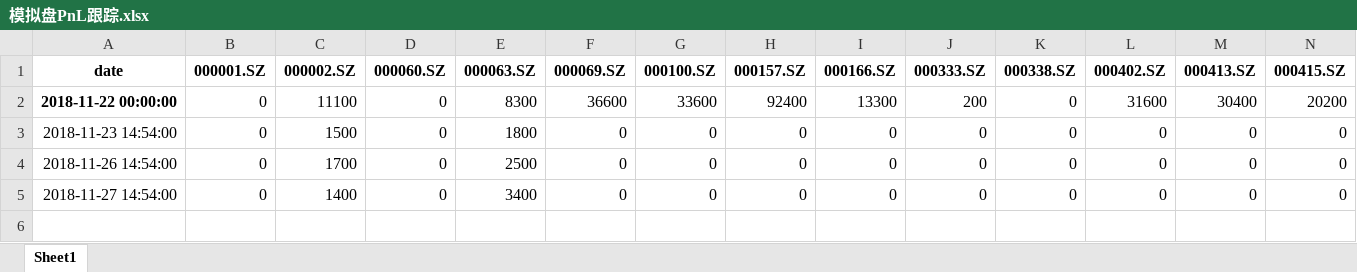
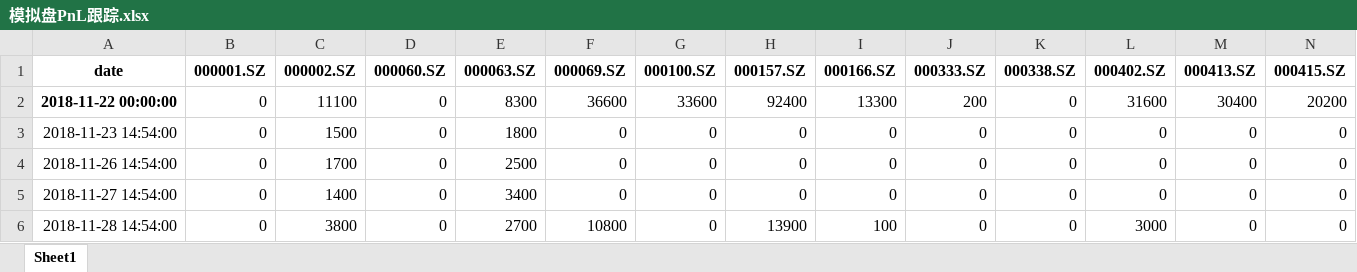
Before and after one commit to Michany/Ruihui-Intern, an Excel workbook: IndexEnhancement/模拟盘PnL跟踪.xlsx, sheet Sheet1, drawn as a sheet; only a part is shown; values as stored, in another font and other column widths than the file's, no borders; rows hold the shown columns only; the diff names each change by its address in the sheet, - before the commit and + after, or states it on an @@ line.

```diff
--- a/IndexEnhancement/模拟盘PnL跟踪.xlsx (sheet Sheet1)
+++ b/IndexEnhancement/模拟盘PnL跟踪.xlsx (sheet Sheet1)
+row 6: 2018-11-28 14:54:00 | 0 | 3800 | 0 | 2700 | 10800 | 0 | 13900 | 100 | 0 | 0 | 3000 | 0 | 0
```
Also changed, not shown: IndexEnhancement/模拟盘PnL跟踪 - 100w.xlsx, 1 other file.
